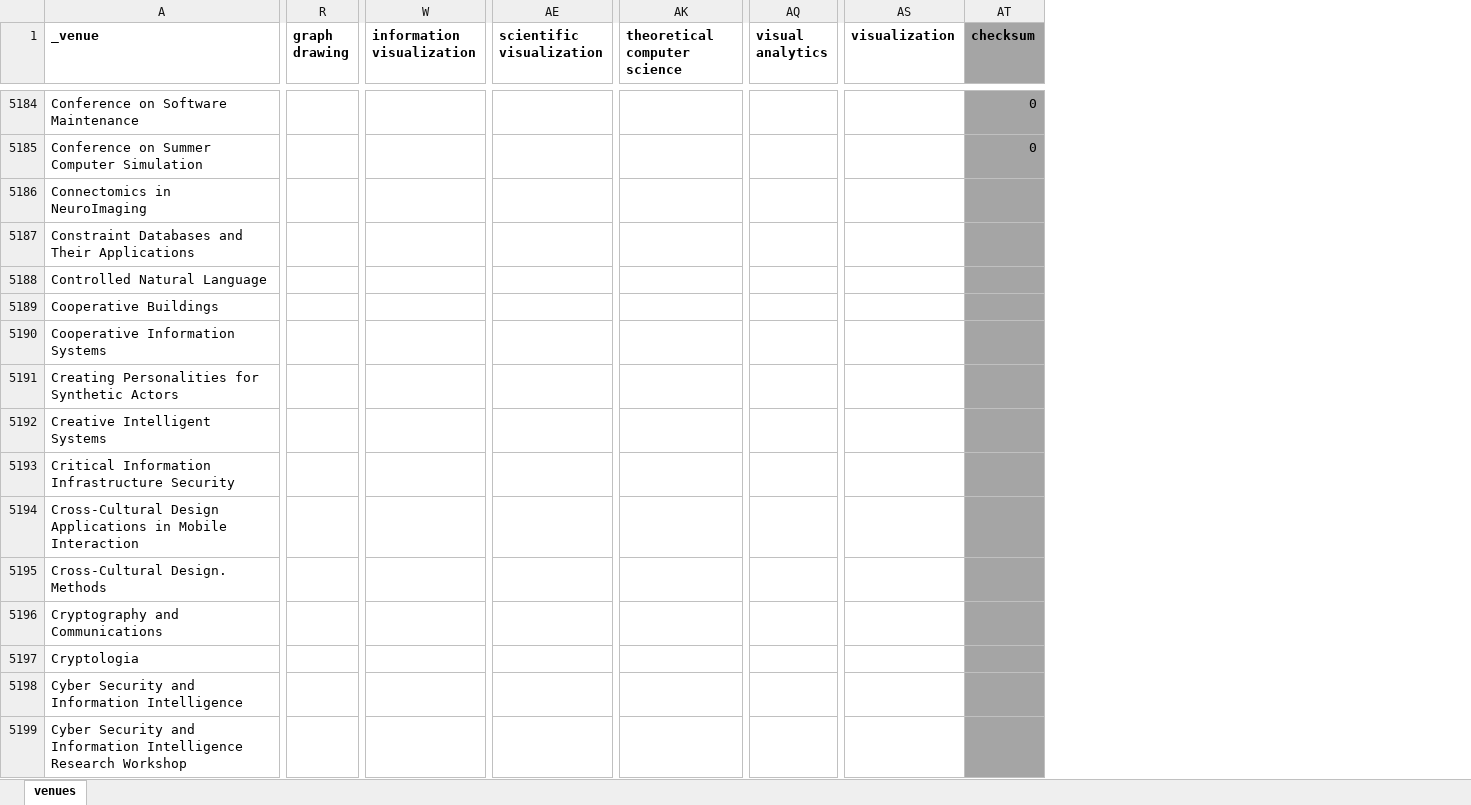
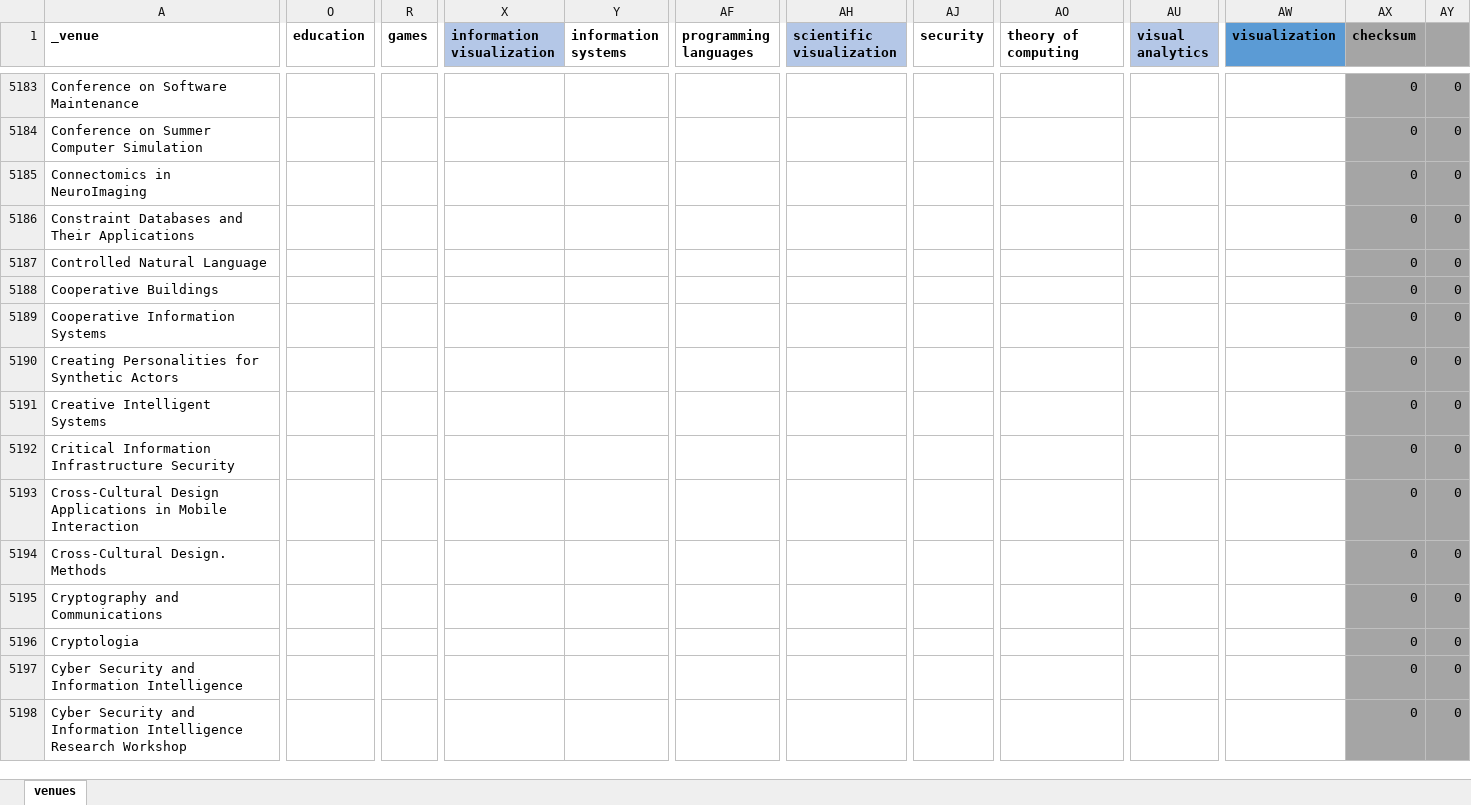
Before and after one commit to mrshahidlatif/vis-author-profiles, an Excel workbook: venue_keywords/venues.xlsx, sheet venues, drawn as a sheet; only a part is shown, gaps mark what is left out; values as stored, in another font and other column widths than the file's, no borders; conditional formats not drawn; removed rows and columns are numbered as before the commit, all else as after; the diff covers the shown part only; the diff names each change by its address in the sheet, - before the commit and + after, or states it on an @@ line.

Commit message:
extended venue keywords

```diff
--- a/venue_keywords/venues.xlsx (sheet venues)
+++ b/venue_keywords/venues.xlsx (sheet venues)
+column O (education), empty
+column R (games), empty
-column R (graph drawing), empty
+column Y (information systems), empty
+column AF (programming languages), empty
+column AJ (security), empty
+column AY, rows 5183-5198: all 0
-X1 fill: none
+X1 fill: #B4C7E7
-AH1 fill: none
+AH1 fill: #B4C7E7
-AO1: theoretical computer science
+AO1: theory of computing
-AU1 fill: none
+AU1 fill: #B4C7E7
-AW1 fill: none
+AW1 fill: #5B9BD5
-AX5185:AX5198 (checksum): (empty)
+AX5185:AX5198 (checksum): 0
```
Also changed, not shown: 1 removed row and 1189 edited cells elsewhere in this sheet, formulas that keep their value, 3 other files.
